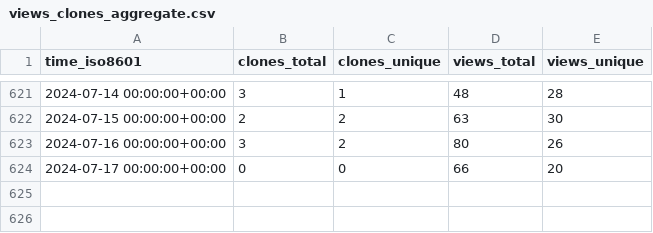
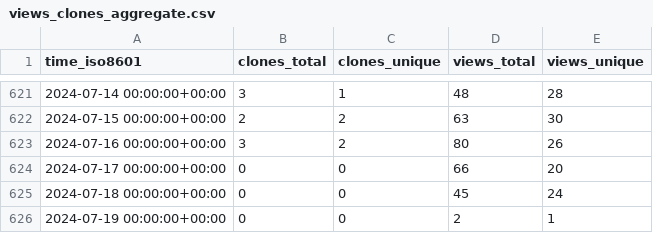
Before and after one commit to BlankTMing/SteamDepotDownloaderGUI, a CSV file: mmvanheusden/SteamDepotDownloaderGUI/ghrs-data/views_clones_aggregate.csv, drawn as a sheet; only a part is shown, gaps mark what is left out.

```diff
--- a/mmvanheusden/SteamDepotDownloaderGUI/ghrs-data/views_clones_aggregate.csv
+++ b/mmvanheusden/SteamDepotDownloaderGUI/ghrs-data/views_clones_aggregate.csv
@@ -624 +624,3 @@ time_iso8601,clones_total,clones_unique,views_total,views_unique
 2024-07-17 00:00:00+00:00,0,0,66,20
+2024-07-18 00:00:00+00:00,0,0,45,24
+2024-07-19 00:00:00+00:00,0,0,2,1
```
Also changed, not shown: 1 other file.
